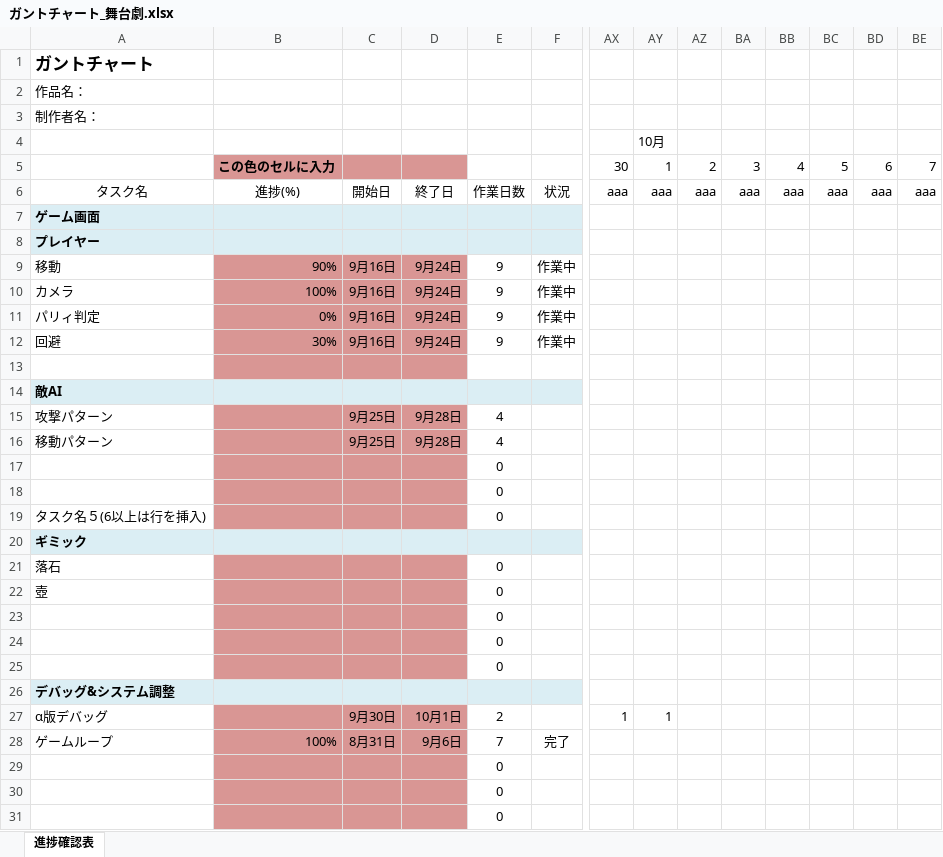
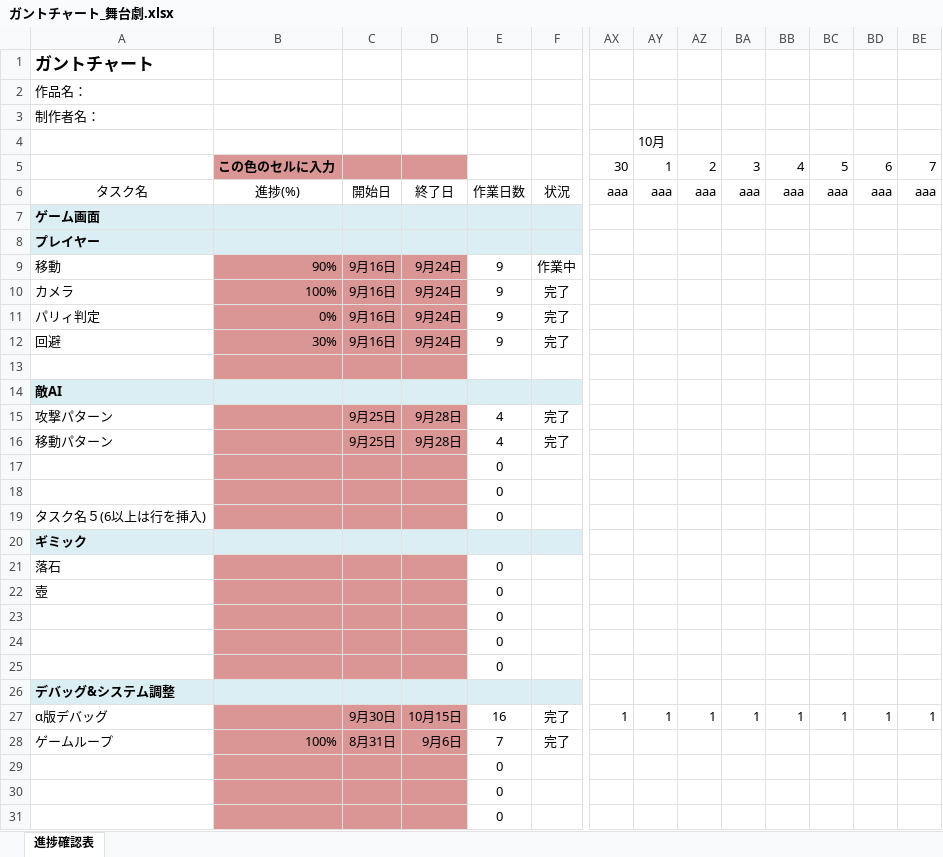
Before and after one commit to KY0614/ENDLESS_ENCORE, an Excel workbook: 概要/ガントチャート_舞台劇.xlsx, sheet 進捗確認表, drawn as a sheet; only a part is shown, gaps mark what is left out; values as stored, in another font and other column widths than the file's, no borders; conditional formats not drawn; removed rows and columns are numbered as before the commit, all else as after; rows hold the shown columns only; the diff names each change by its address in the sheet, - before the commit and + after, or states it on an @@ line.

```diff
--- a/概要/ガントチャート_舞台劇.xlsx (sheet 進捗確認表)
+++ b/概要/ガントチャート_舞台劇.xlsx (sheet 進捗確認表)
-F10:F12: 作業中
+F10:F12: 完了
-F15:F16: (empty)
+F15:F16: 完了
-row 27: α版デバッグ |  | 9月30日 | 10月1日 | 2 |  | 1 | 1
+row 27: α版デバッグ |  | 9月30日 | 10月15日 | 16 | 完了 | 1 | 1 | 1 | 1 | 1 | 1 | 1 | 1
```
Also changed, not shown: 2 other files.
